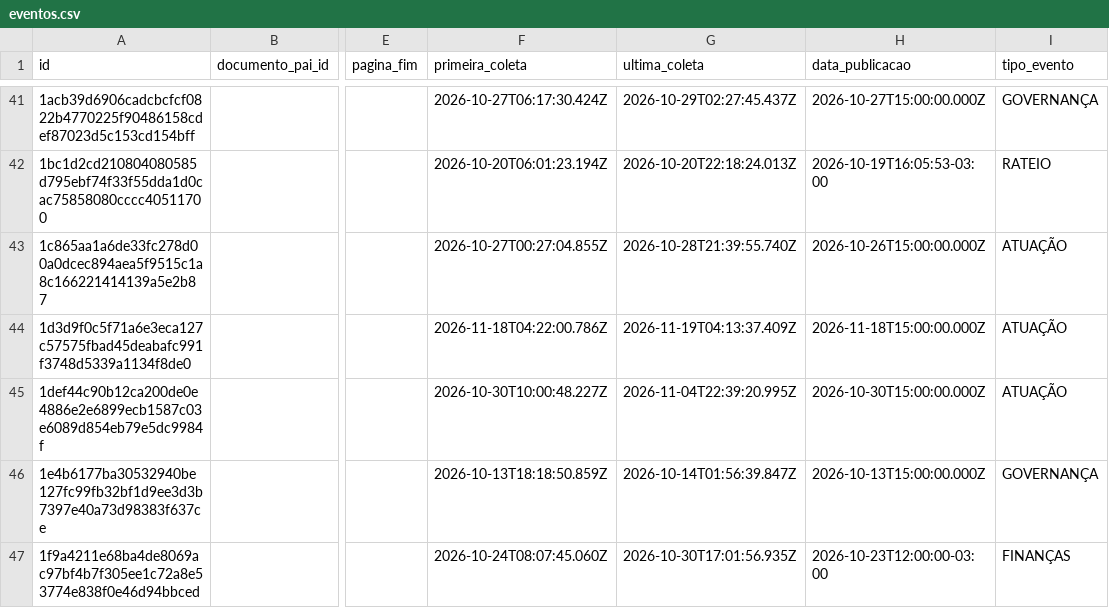
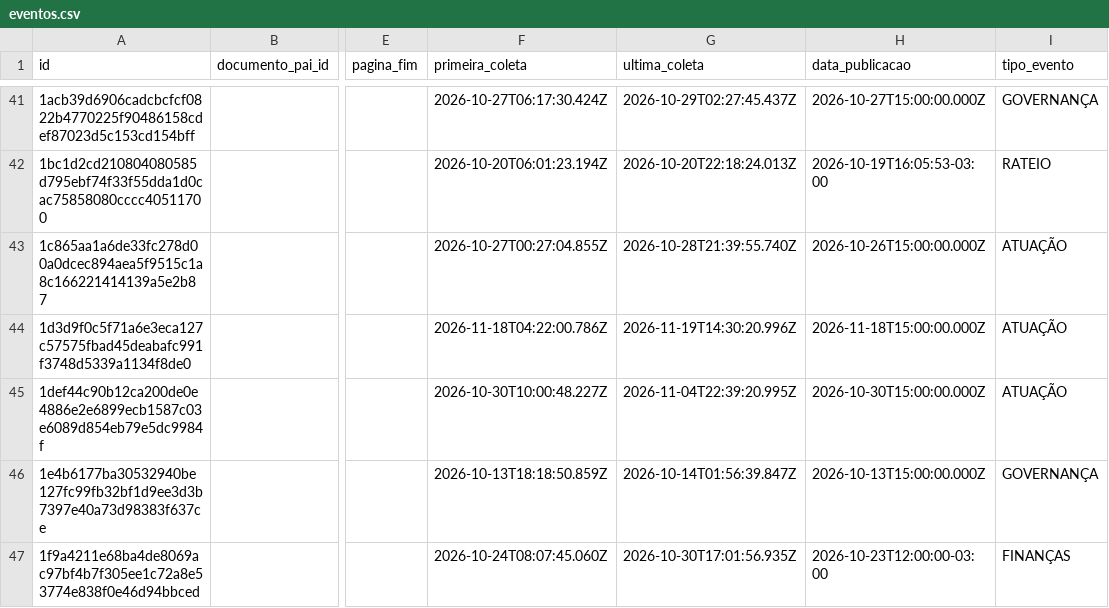
Before and after one commit to driano1221/radar-consorcios-whatsapp, a CSV file: data/catalogo/eventos.csv, drawn as a sheet; only a part is shown, gaps mark what is left out; the diff covers the shown part only; the diff names each change by its address in the sheet, - before the commit and + after, or states it on an @@ line.

```diff
--- a/data/catalogo/eventos.csv
+++ b/data/catalogo/eventos.csv
-G44 (ultima_coleta): 2026-11-19T04:13:37.409Z
+G44 (ultima_coleta): 2026-11-19T14:30:20.996Z
```
Also changed, not shown: 10 edited cells elsewhere in this file, 4 other files.
